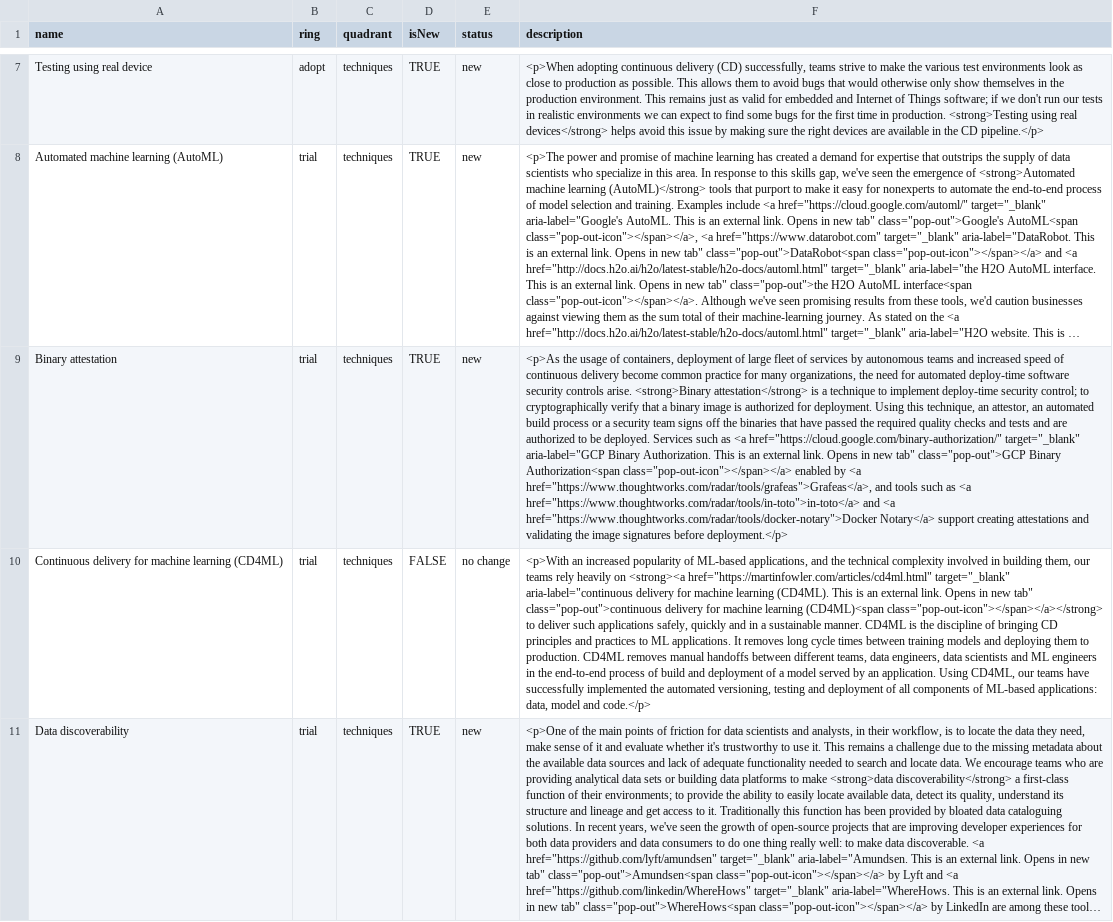
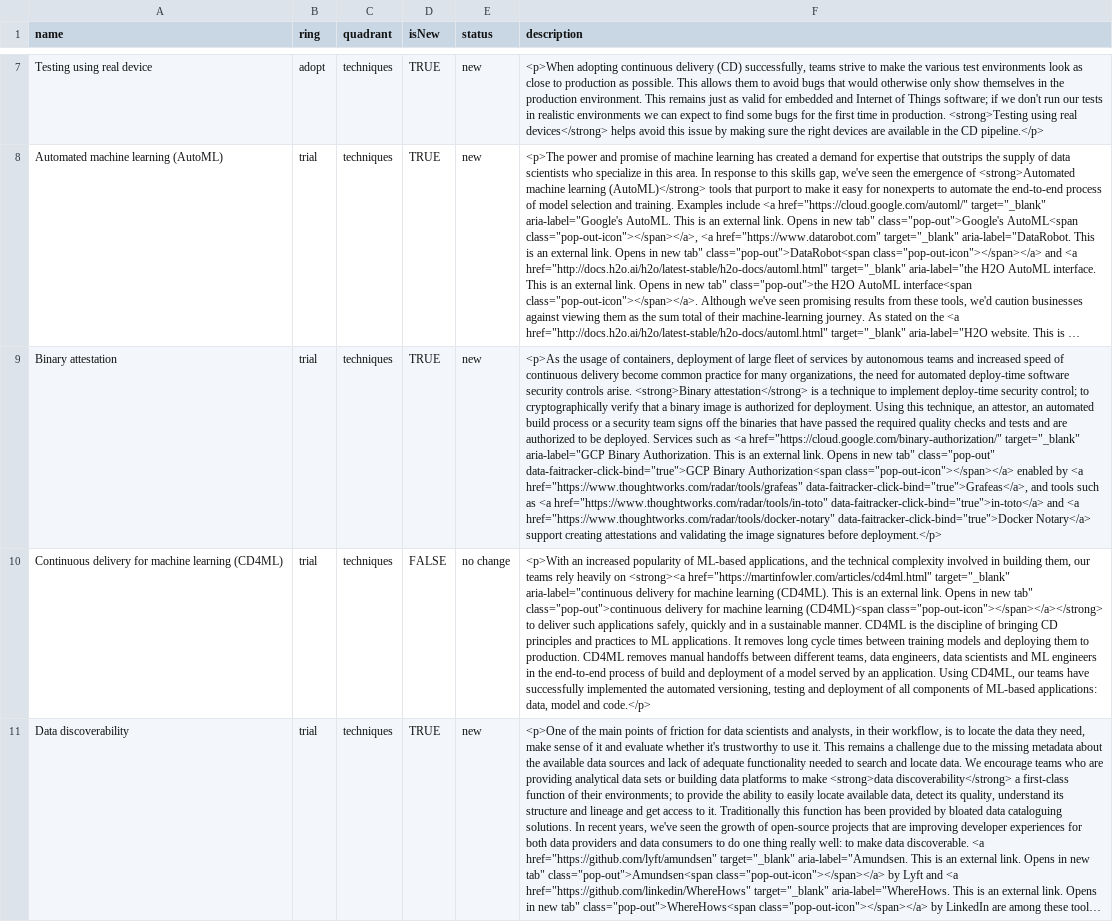
Before and after one commit to setchy/thoughtworks-tech-radar-volumes, a CSV file: volumes/csv/Thoughtworks Technology Radar Volume 21 (Nov 2019).csv, drawn as a sheet; only a part is shown, gaps mark what is left out; long unchanged cells end in …; the diff names each change by its address in the sheet, - before the commit and + after, or states it on an @@ line.

```diff
--- a/volumes/csv/Thoughtworks Technology Radar Volume 21 (Nov 2019).csv
+++ b/volumes/csv/Thoughtworks Technology Radar Volume 21 (Nov 2019).csv
-F9 (description): …new tab" class="pop-out">GCP Binary Authorization<span class="pop-out-icon"></span></a> enabled by <a href="https://www.thoughtworks.com/radar/tools/grafeas">Grafeas</a>, and tools such as <a href="https://www.thoughtworks.com/radar/tools/in-toto">in-toto</a> and <a href="https://www.thoughtworks.com/radar/tools/docker-notary">Docker Notary</a> support…
+F9 (description): …new tab" class="pop-out" data-faitracker-click-bind="true">GCP Binary Authorization<span class="pop-out-icon"></span></a> enabled by <a href="https://www.thoughtworks.com/radar/tools/grafeas" data-faitracker-click-bind="true">Grafeas</a>, and tools such as <a href="https://www.thoughtworks.com/radar/tools/in-toto" data-faitracker-click-bind="true">in-toto</a> and <a href="https://www.thoughtworks.com/radar/tools/docker-notary" data-faitracker-click-bind="true">Docker Notary</a> support…
```
Also changed, not shown: volumes/csv/Thoughtworks Technology Radar Volume 29 (Sep 2023).csv, volumes/csv/Thoughtworks Technology Radar Volume 30 (Apr 2024).csv, 4 other files.
